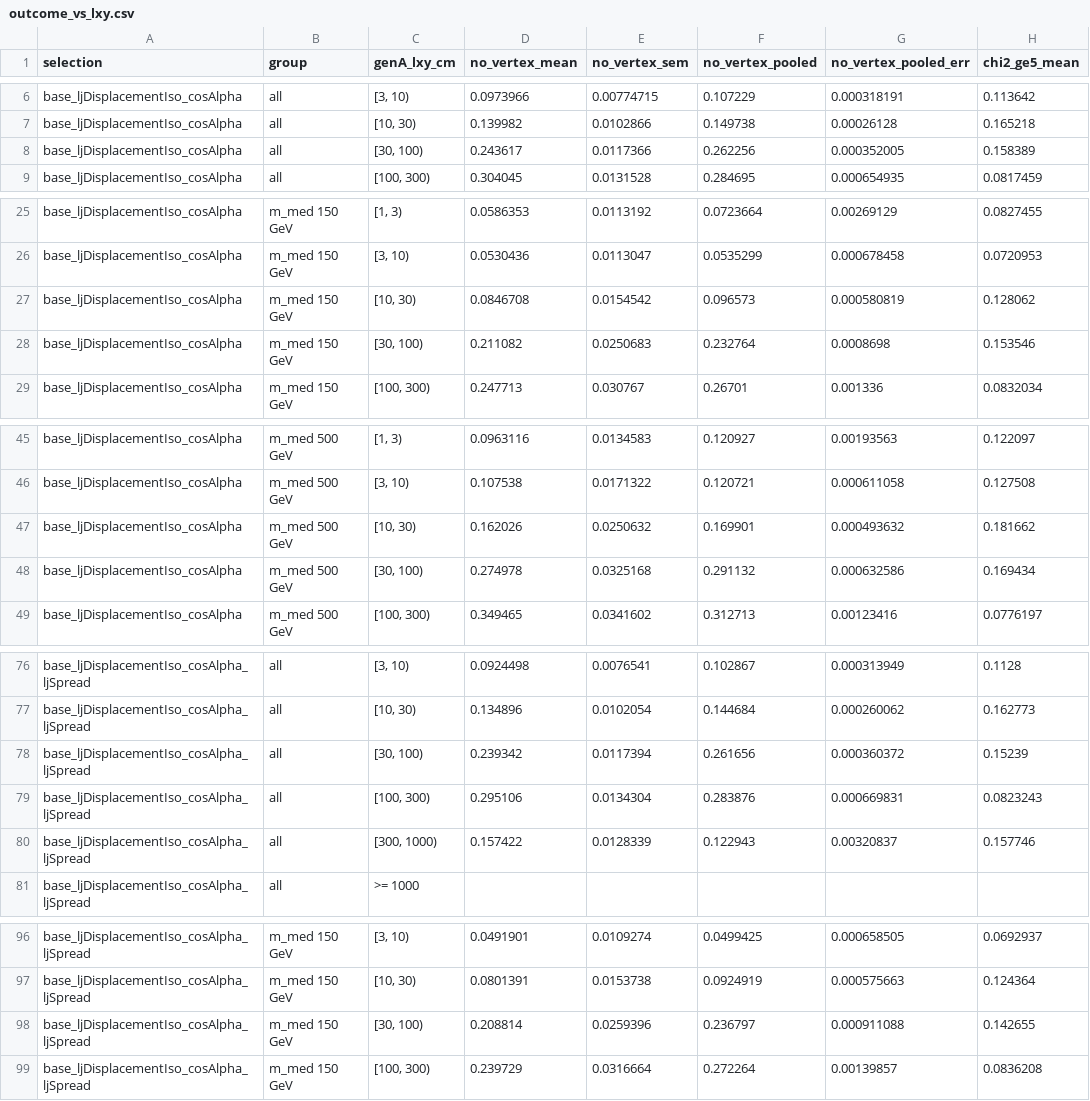
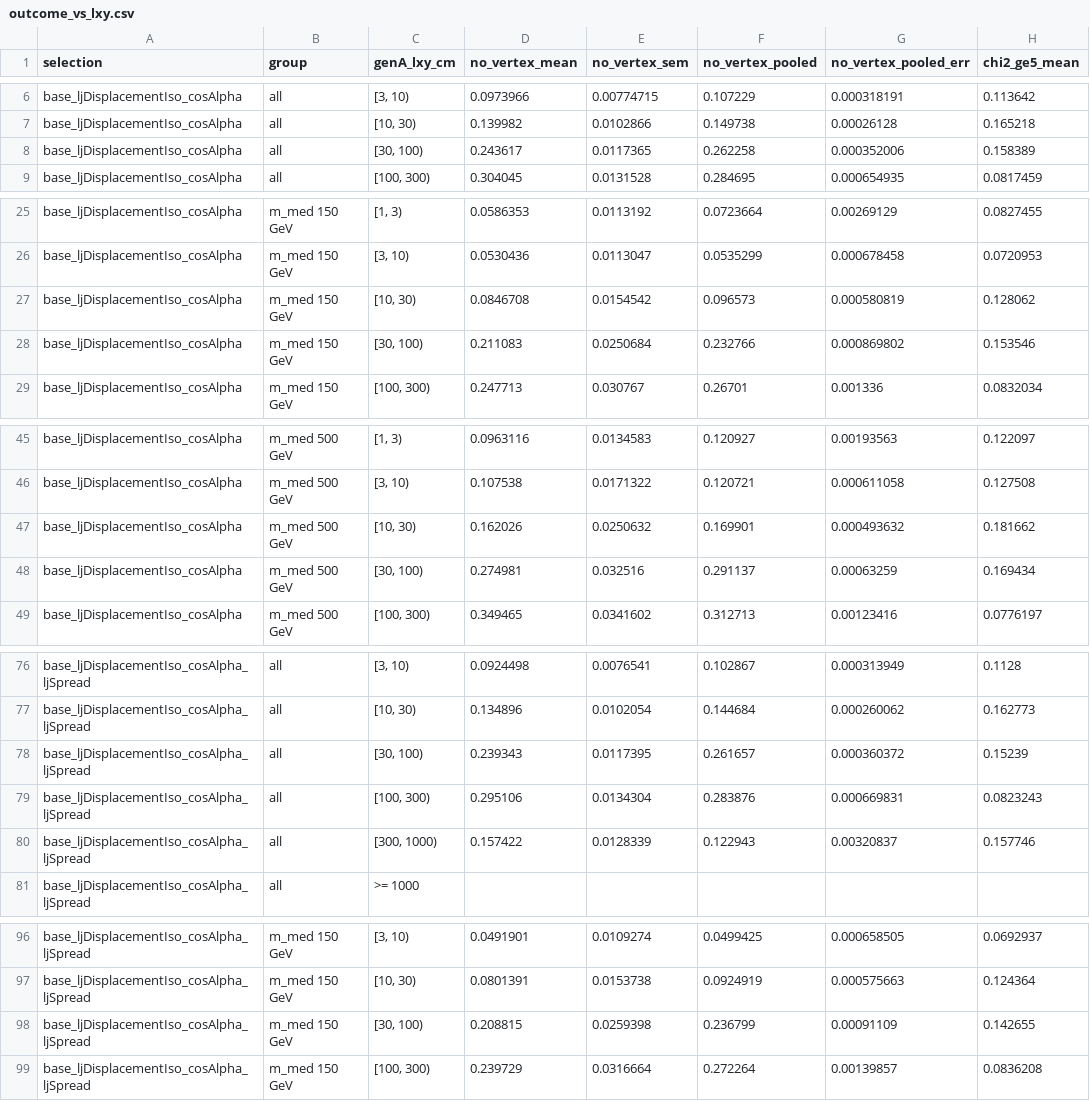
Before and after one commit to cms-sidm/SIDM, a CSV file: sidm/studies/vertexChi2/vtx_outcome_lxy_dr/outcome_vs_lxy.csv, drawn as a sheet; only a part is shown, gaps mark what is left out; the diff names each change by its address in the sheet, - before the commit and + after, or states it on an @@ line.

```diff
--- a/sidm/studies/vertexChi2/vtx_outcome_lxy_dr/outcome_vs_lxy.csv
+++ b/sidm/studies/vertexChi2/vtx_outcome_lxy_dr/outcome_vs_lxy.csv
-E8 (no_vertex_sem): 0.0117366
+E8 (no_vertex_sem): 0.0117365
-F8 (no_vertex_pooled): 0.262256
+F8 (no_vertex_pooled): 0.262258
-G8 (no_vertex_pooled_err): 0.000352005
+G8 (no_vertex_pooled_err): 0.000352006
-D28 (no_vertex_mean): 0.211082
+D28 (no_vertex_mean): 0.211083
-E28 (no_vertex_sem): 0.0250683
+E28 (no_vertex_sem): 0.0250684
-F28 (no_vertex_pooled): 0.232764
+F28 (no_vertex_pooled): 0.232766
-G28 (no_vertex_pooled_err): 0.0008698
+G28 (no_vertex_pooled_err): 0.000869802
-D48 (no_vertex_mean): 0.274978
+D48 (no_vertex_mean): 0.274981
-E48 (no_vertex_sem): 0.0325168
+E48 (no_vertex_sem): 0.032516
-F48 (no_vertex_pooled): 0.291132
+F48 (no_vertex_pooled): 0.291137
-G48 (no_vertex_pooled_err): 0.000632586
+G48 (no_vertex_pooled_err): 0.00063259
-D78 (no_vertex_mean): 0.239342
+D78 (no_vertex_mean): 0.239343
-E78 (no_vertex_sem): 0.0117394
+E78 (no_vertex_sem): 0.0117395
-F78 (no_vertex_pooled): 0.261656
+F78 (no_vertex_pooled): 0.261657
-D98 (no_vertex_mean): 0.208814
+D98 (no_vertex_mean): 0.208815
-E98 (no_vertex_sem): 0.0259396
+E98 (no_vertex_sem): 0.0259398
-F98 (no_vertex_pooled): 0.236797
+F98 (no_vertex_pooled): 0.236799
-G98 (no_vertex_pooled_err): 0.000911088
+G98 (no_vertex_pooled_err): 0.00091109
```
Also changed, not shown: sidm/studies/vertexChi2/vtx_outcome_lxy_dr/outcome_by_sample.csv, sidm/studies/vertexChi2/vtx_outcome_lxy_dr/outcome_vs_dR.csv, 8 other files.
